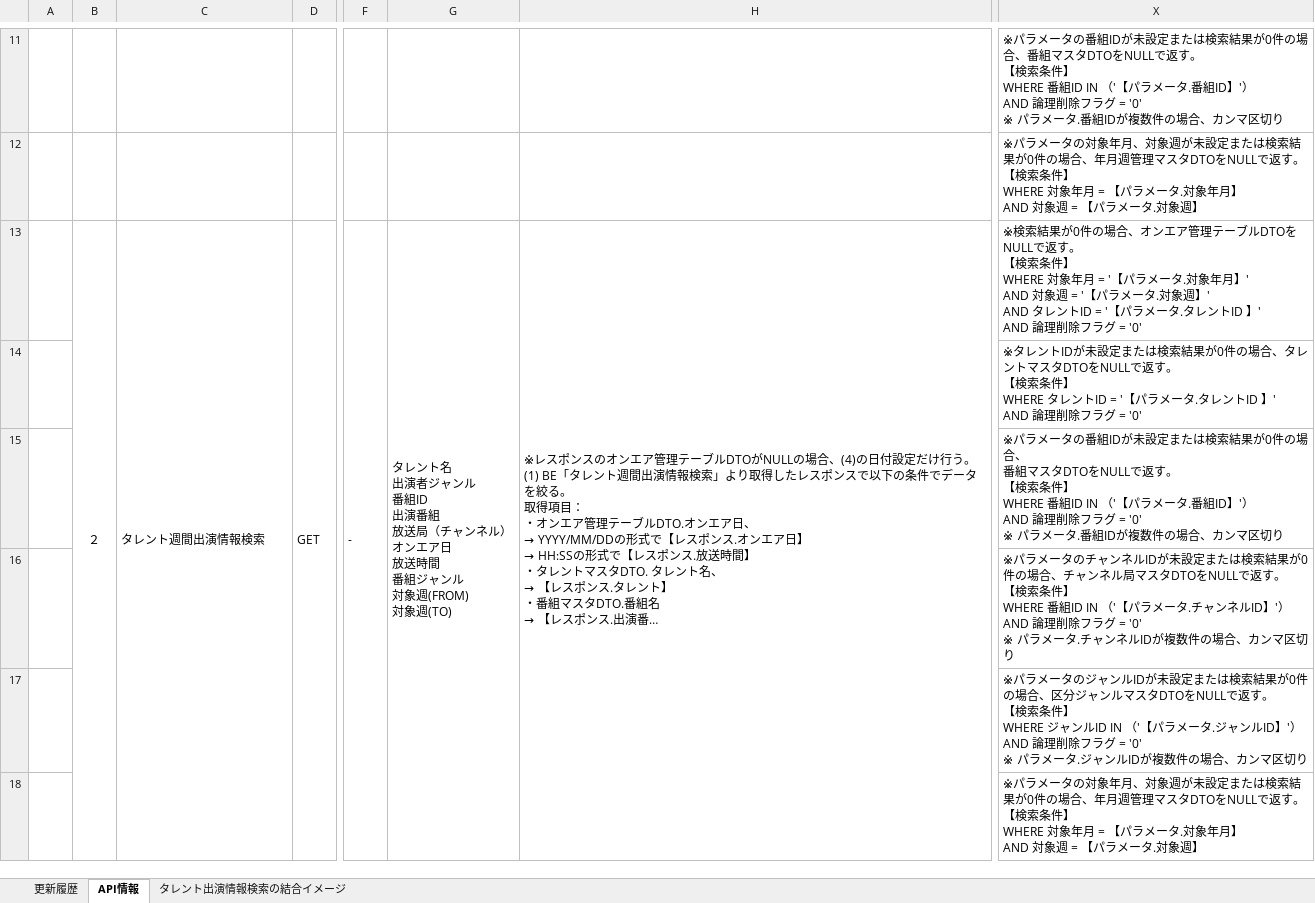
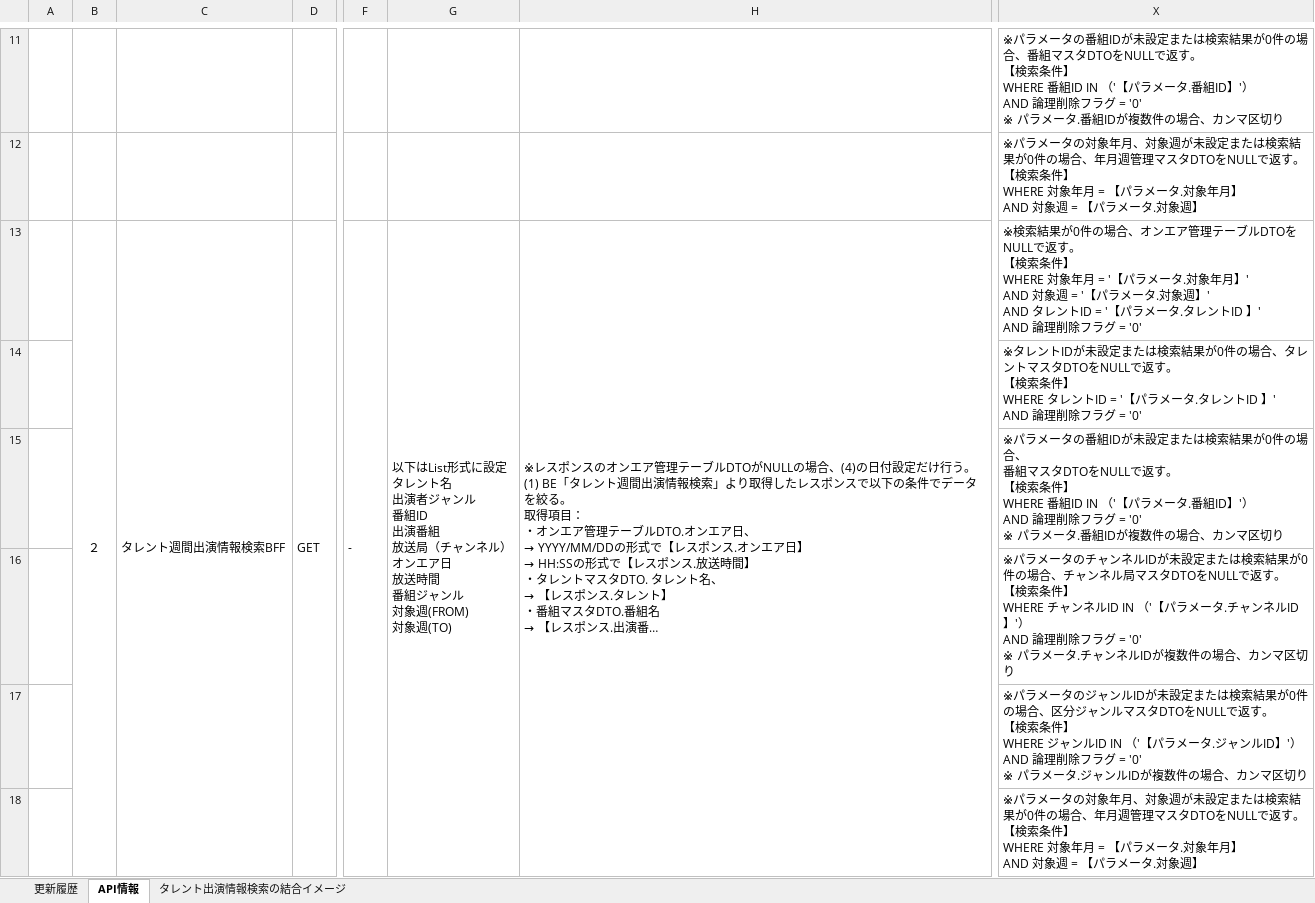
Before and after one commit to Fukuta-Y/TalentSearchCommon, an Excel workbook: doc/API一覧.xlsx, sheet API情報, drawn as a sheet; only a part is shown, gaps mark what is left out; long unchanged cells end in …; values as stored, in another font and other column widths than the file's, no borders; charts and pictures not drawn; ↵ is a line break in a cell; the diff covers the shown part only; the diff names each change by its address in the sheet, - before the commit and + after, or states it on an @@ line.

```diff
--- a/doc/API一覧.xlsx (sheet API情報)
+++ b/doc/API一覧.xlsx (sheet API情報)
-C13: タレント週間出演情報検索
+C13: タレント週間出演情報検索BFF
-G13: タレント…
+G13: 以下はList形式に設定 ↵ タレント…
-X16: …件】 ↵ WHERE 番組ID IN （'…
+X16: …件】 ↵ WHERE チャンネルID IN （'…
```
Also changed, not shown: 2 added rows, 2 removed rows and 5 edited cells elsewhere in this sheet, sheet タレント出演情報検索の結合イメージ, sheet 更新履歴, doc/DB設計 テーブル定義書 .xlsx, 2 other files.
